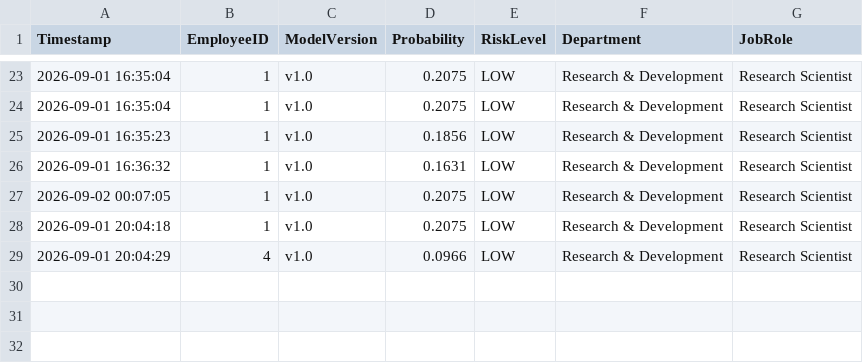
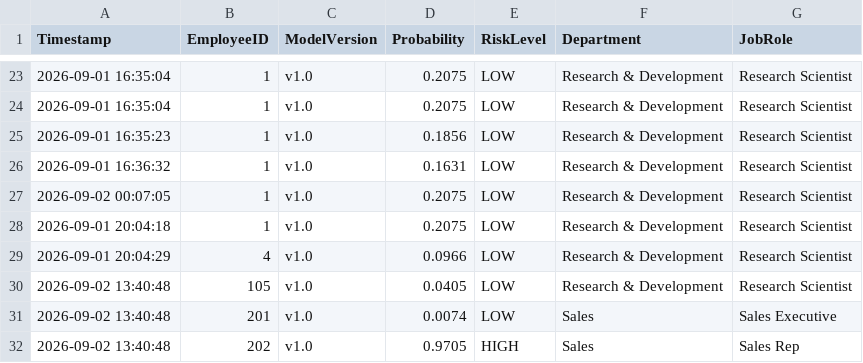
Before and after one commit to Liza-S01/AI-Workforce-Intelligence-Platform, a CSV file: data/predictions/prediction_audit.csv, drawn as a sheet; only a part is shown, gaps mark what is left out.

```diff
--- a/data/predictions/prediction_audit.csv
+++ b/data/predictions/prediction_audit.csv
@@ -29 +29,4 @@ Timestamp,EmployeeID,ModelVersion,Probability,RiskLevel,Department,JobRole
 2026-09-01 20:04:29,4,v1.0,0.0966,LOW,Research & Development,Research Scientist
+2026-09-02 13:40:48,105,v1.0,0.0405,LOW,Research & Development,Research Scientist
+2026-09-02 13:40:48,201,v1.0,0.0074,LOW,Sales,Sales Executive
+2026-09-02 13:40:48,202,v1.0,0.9705,HIGH,Sales,Sales Rep
```
Also changed, not shown: 5 other files.
